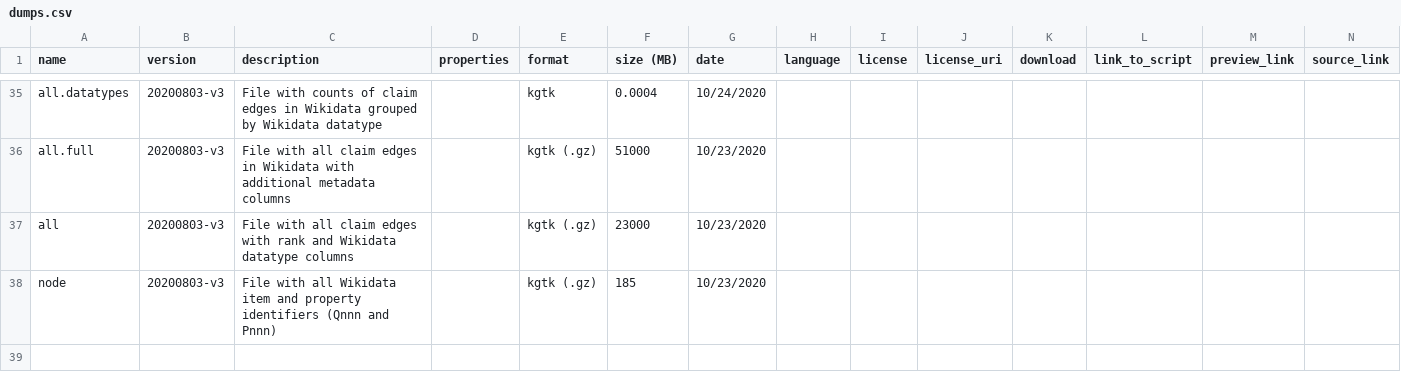
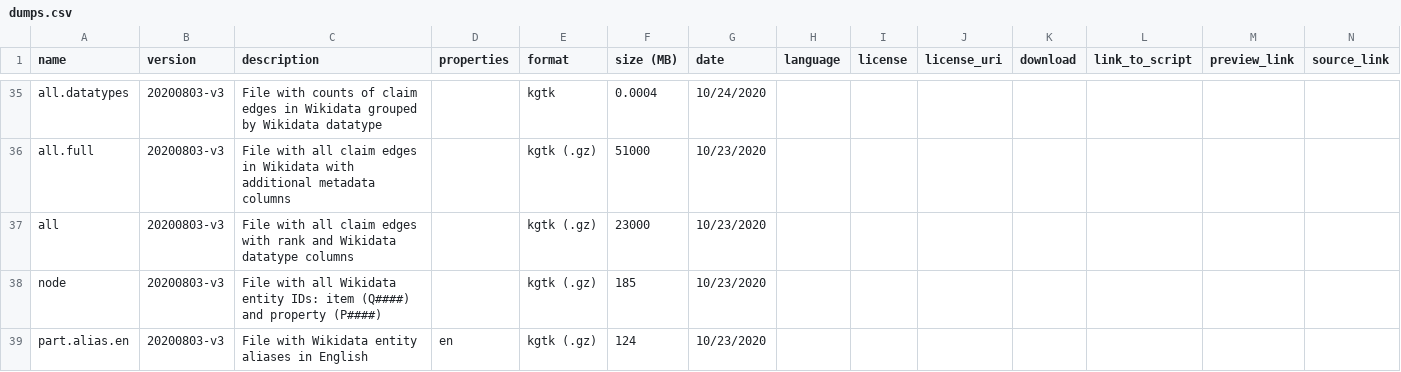
Before and after one commit to usc-isi-i2/wikidata-kgtk-releases, a CSV file: dumps.csv, drawn as a sheet; only a part is shown, gaps mark what is left out; rows hold the shown columns only; the diff names each change by its address in the sheet, - before the commit and + after, or states it on an @@ line.

Commit message:
Update dumps.csv

```diff
--- a/dumps.csv
+++ b/dumps.csv
-C38 (description): …all Wikidata item and property identifiers (Qnnn and Pnnn)
+C38 (description): …all Wikidata entity IDs: item (Q####) and property (P####)
+row 39: part.alias.en | 20200803-v3 | File with Wikidata entity aliases in English | en | kgtk (.gz) | 124 | 10/23/2020
```
